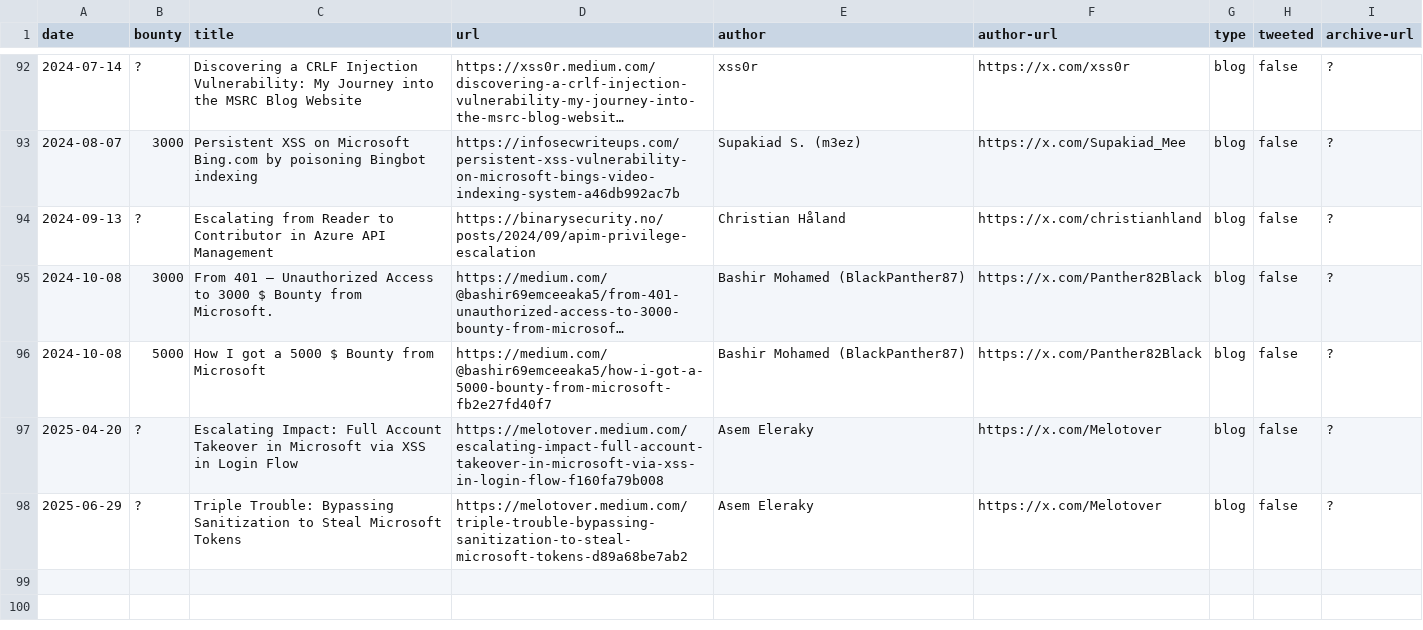
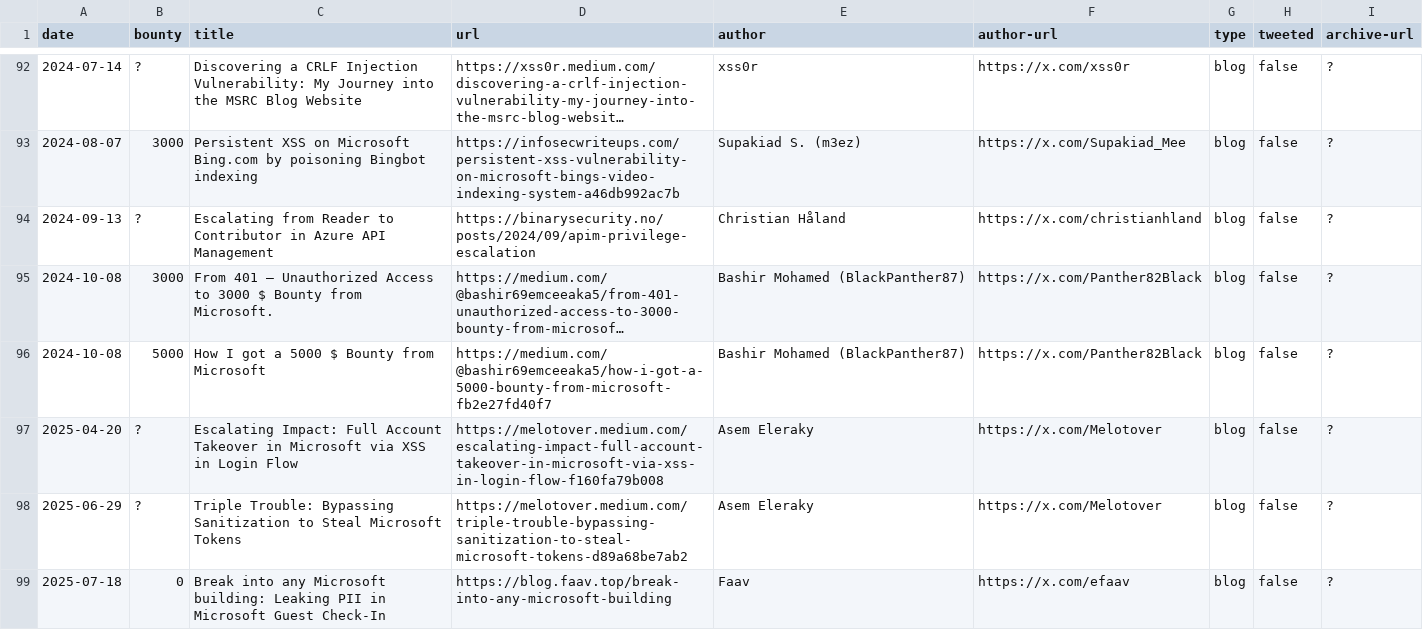
Before and after one commit to bribes/awesome-msrc-writeups, a CSV file: writeups.csv, drawn as a sheet; only a part is shown, gaps mark what is left out; long unchanged cells end in …; the diff names each change by its address in the sheet, - before the commit and + after, or states it on an @@ line.

Commit message:
Batch

```diff
--- a/writeups.csv
+++ b/writeups.csv
+row 99: 2025-07-18 | 0 | Break into any Microsoft building: Leaking PII in Microsoft Guest Check-In | https://blog.faav.top/break-into-any-microsoft-building | Faav | https://x.com/efaav | blog | false | ?
```
